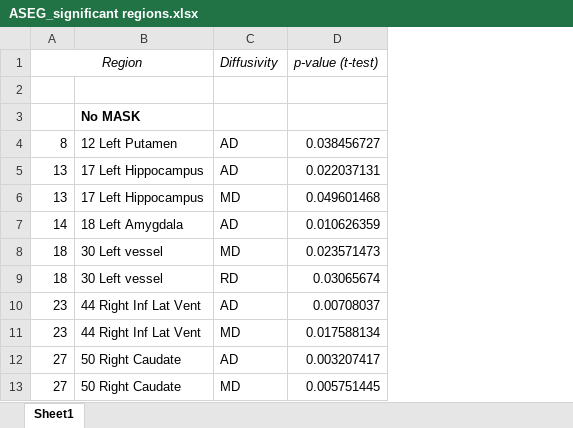
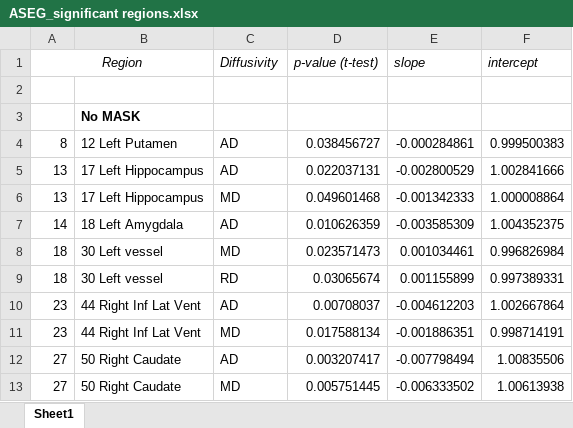
Before and after one commit to MalihaAshraf/Brain_Imaging, an Excel workbook: tables/ASEG_significant regions.xlsx, sheet Sheet1, drawn as a sheet; only a part is shown; values as stored, in another font and other column widths than the file's, no borders; the diff names each change by its address in the sheet, - before the commit and + after, or states it on an @@ line.

```diff
--- a/tables/ASEG_significant regions.xlsx (sheet Sheet1)
+++ b/tables/ASEG_significant regions.xlsx (sheet Sheet1)
+column E (slope), rows 4-13: -0.000284861 | -0.002800529 | -0.001342333 | -0.003585309 | 0.001034461 | 0.001155899 | -0.004612203 | -0.001886351 | -0.007798494 | -0.006333502
+column F (intercept), rows 4-13: 0.999500383 | 1.002841666 | 1.000008864 | 1.004352375 | 0.996826984 | 0.997389331 | 1.002667864 | 0.998714191 | 1.00835506 | 1.00613938
```
Also changed, not shown: tables/ASEG_noMask_stats_all.xlsx, tables/DTI_stats.xlsx, 17 other files.
